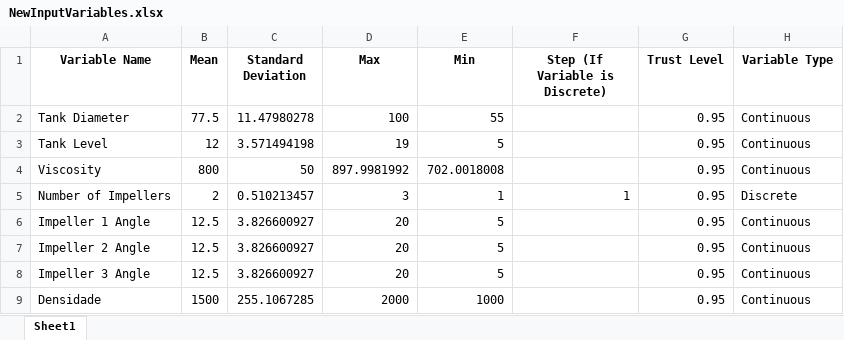
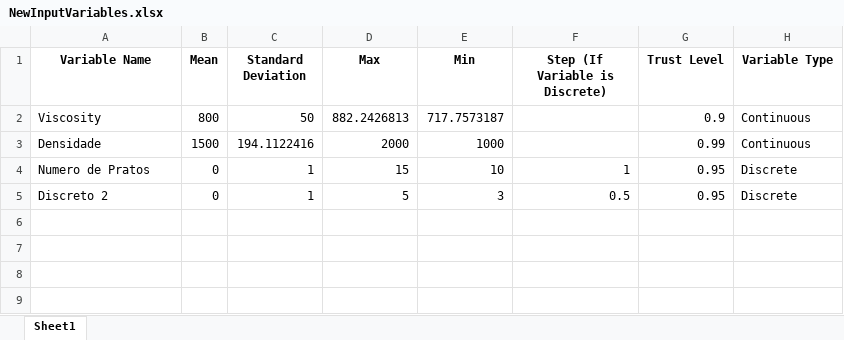
Before and after one commit to Spogis/EasyDOE, an Excel workbook: NewInputVariables.xlsx, sheet Sheet1, drawn as a sheet; values as stored, in another font and other column widths than the file's, no borders; removed rows and columns are numbered as before the commit, all else as after; the diff names each change by its address in the sheet, - before the commit and + after, or states it on an @@ line.

```diff
--- a/NewInputVariables.xlsx (sheet Sheet1)
+++ b/NewInputVariables.xlsx (sheet Sheet1)
-row 2: Tank Diameter | 77.5 | 11.47980278 | 100 | 55 |  | 0.95 | Continuous
-row 3: Tank Level | 12 | 3.571494198 | 19 | 5 |  | 0.95 | Continuous
-D2 (Max): 897.9981992
+D2 (Max): 882.2426813
-E2 (Min): 702.0018008
+E2 (Min): 717.7573187
-G2 (Trust Level): 0.95
+G2 (Trust Level): 0.9
-row 5: Number of Impellers | 2 | 0.510213457 | 3 | 1 | 1 | 0.95 | Discrete
-row 6: Impeller 1 Angle | 12.5 | 3.826600927 | 20 | 5 |  | 0.95 | Continuous
-row 7: Impeller 2 Angle | 12.5 | 3.826600927 | 20 | 5 |  | 0.95 | Continuous
-row 8: Impeller 3 Angle | 12.5 | 3.826600927 | 20 | 5 |  | 0.95 | Continuous
-C3 (Standard Deviation): 255.1067285
+C3 (Standard Deviation): 194.1122416
-G3 (Trust Level): 0.95
+G3 (Trust Level): 0.99
+row 4: Numero de Pratos | 0 | 1 | 15 | 10 | 1 | 0.95 | Discrete
+row 5: Discreto 2 | 0 | 1 | 5 | 3 | 0.5 | 0.95 | Discrete
```
Also changed, not shown: datasets/DOE_Full_Factorial.xlsx, datasets/DOE_Input.xlsx, 3 other files.
